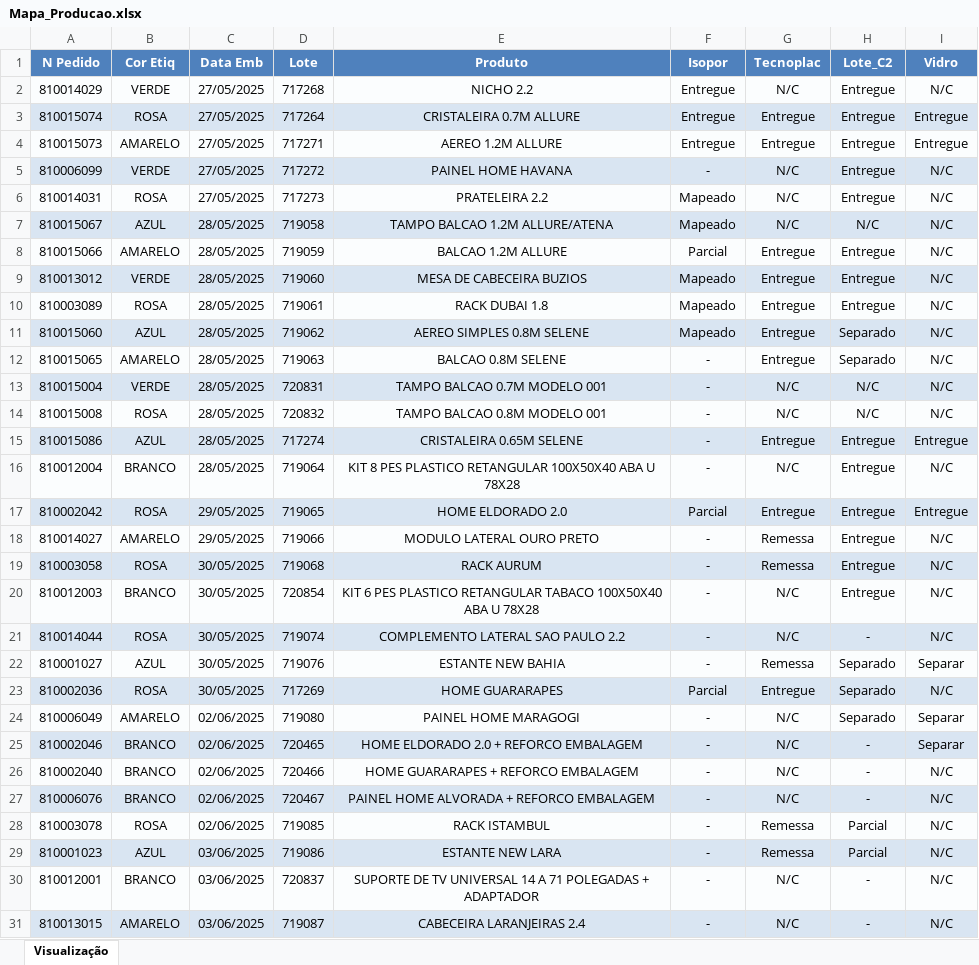
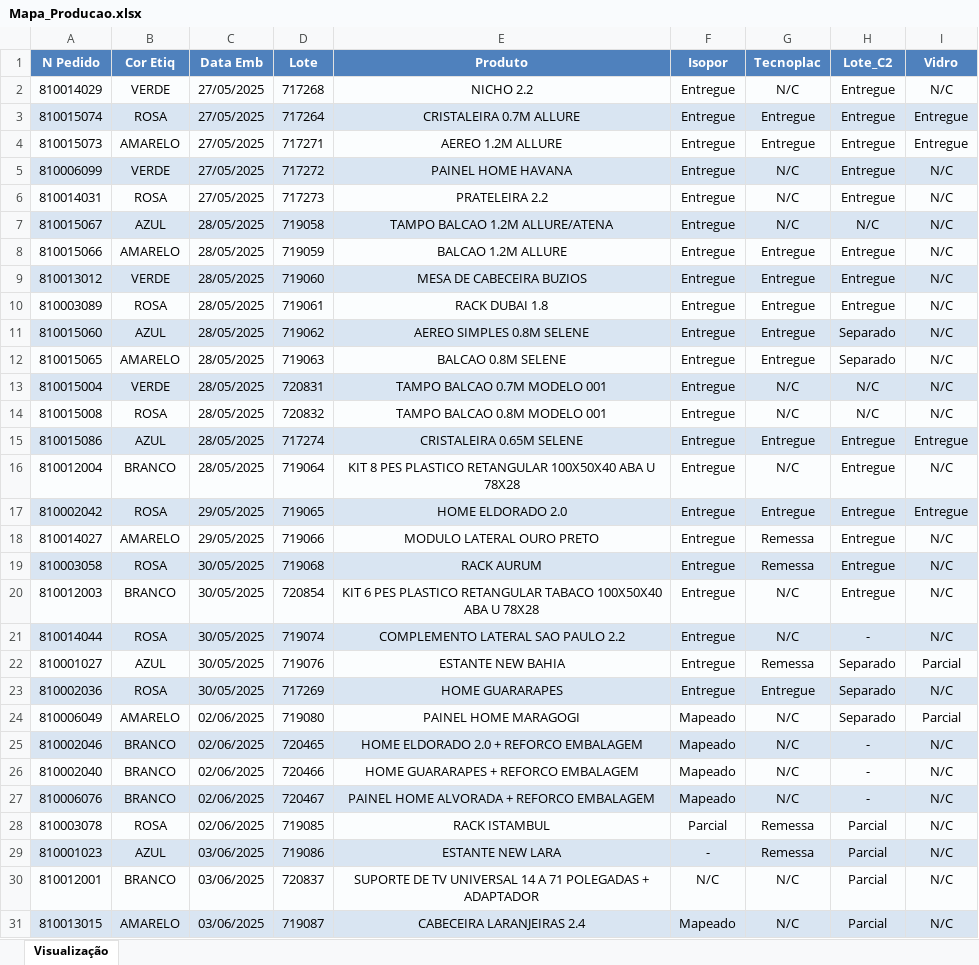
Before and after one commit to enzokpedrica/LineaBrasil, an Excel workbook: mapa-producao/Mapa_Producao.xlsx, sheet Visualização, drawn as a sheet; only a part is shown; values as stored, in another font and other column widths than the file's, no borders; the diff covers the shown part only; the diff names each change by its address in the sheet, - before the commit and + after, or states it on an @@ line.

```diff
--- a/mapa-producao/Mapa_Producao.xlsx (sheet Visualização)
+++ b/mapa-producao/Mapa_Producao.xlsx (sheet Visualização)
-F5 (Isopor): -
+F5 (Isopor): Entregue
-F6:F7 (Isopor): Mapeado
+F6:F7 (Isopor): Entregue
-F8 (Isopor): Parcial
+F8 (Isopor): Entregue
-F9:F11 (Isopor): Mapeado
+F9:F11 (Isopor): Entregue
-F12:F16 (Isopor): -
+F12:F16 (Isopor): Entregue
-F17 (Isopor): Parcial
+F17 (Isopor): Entregue
-F18:F22 (Isopor): -
+F18:F22 (Isopor): Entregue
-I22 (Vidro): Separar
+I22 (Vidro): Parcial
-F23 (Isopor): Parcial
+F23 (Isopor): Entregue
-F24:F27 (Isopor): -
+F24:F27 (Isopor): Mapeado
-I24 (Vidro): Separar
+I24 (Vidro): Parcial
-I25 (Vidro): Separar
+I25 (Vidro): N/C
-F28 (Isopor): -
+F28 (Isopor): Parcial
-F30 (Isopor): -
+F30 (Isopor): N/C
-H30:H31 (Lote_C2): -
+H30:H31 (Lote_C2): Parcial
-F31 (Isopor): -
+F31 (Isopor): Mapeado
```
Also changed, not shown: 8 edited cells elsewhere in this sheet, mapa-producao/Outros/Mapa_Copia.xlsx, mapa-producao/Outros/Mapa_Transformado.xlsx, 1 other file.
